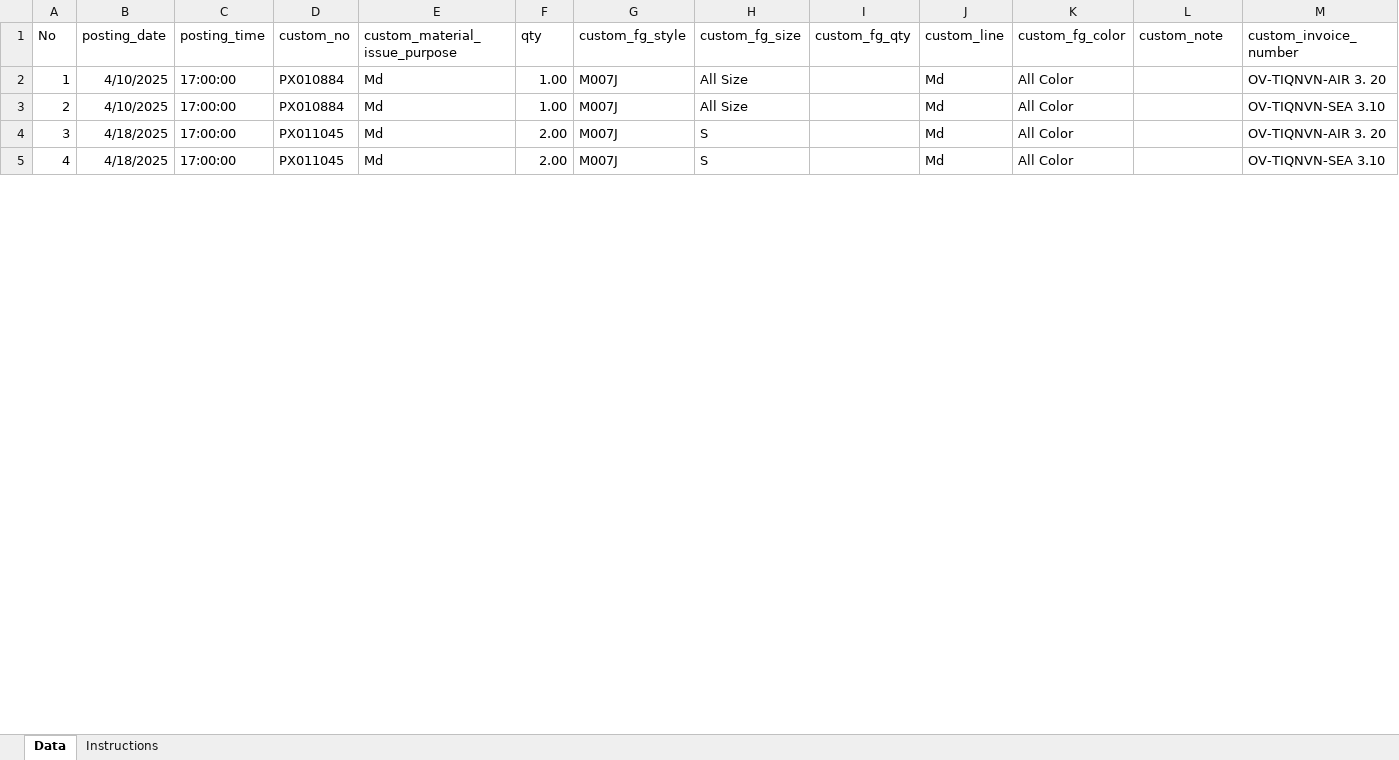
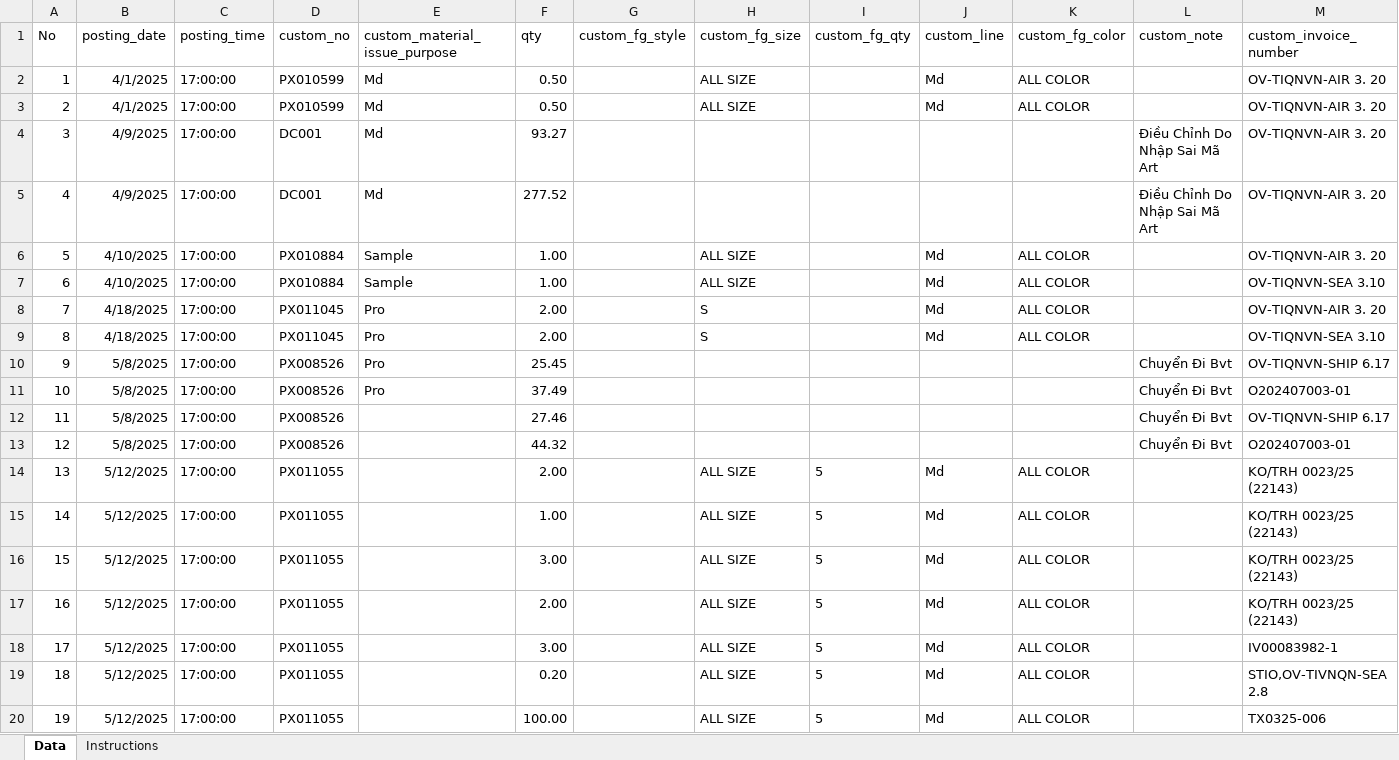
Before and after one commit to nguyenson-toray/customize_erpnext, an Excel workbook: customize_erpnext/api/bulk_update_scripts/create_material_issue_teamplate.xlsx, sheet Data, drawn as a sheet; only a part is shown; values as stored, in another font and other column widths than the file's, no borders; table styles not drawn; addresses are those after the commit; rows hold the shown columns only; the diff covers the shown part only; the diff names each change by its address in the sheet, - before the commit and + after, or states it on an @@ line.

Commit message:
* Import Material Issue Stock Entry : Improve UI, perfomance

```diff
--- a/customize_erpnext/api/bulk_update_scripts/create_material_issue_teamplate.xlsx (sheet Data)
+++ b/customize_erpnext/api/bulk_update_scripts/create_material_issue_teamplate.xlsx (sheet Data)
+row 2: 1 | 4/1/2025 | 17:00:00 | PX010599 | Md | 0.50 |  | ALL SIZE |  | Md | ALL COLOR |  | OV-TIQNVN-AIR 3. 20
+row 3: 2 | 4/1/2025 | 17:00:00 | PX010599 | Md | 0.50 |  | ALL SIZE |  | Md | ALL COLOR |  | OV-TIQNVN-AIR 3. 20
+row 4: 3 | 4/9/2025 | 17:00:00 | DC001 | Md | 93.27 |  |  |  |  |  | Điều Chỉnh Do Nhập Sai Mã Art | OV-TIQNVN-AIR 3. 20
+row 5: 4 | 4/9/2025 | 17:00:00 | DC001 | Md | 277.52 |  |  |  |  |  | Điều Chỉnh Do Nhập Sai Mã Art | OV-TIQNVN-AIR 3. 20
@@ column A (No) renumbered between rows 6 and 35 @@
-E6:E7 (custom_material_issue_purpose): Md
+E6:E7 (custom_material_issue_purpose): Sample
-G6:G9 (custom_fg_style): M007J
+G6:G9 (custom_fg_style): (empty)
-H6:H7 (custom_fg_size): All Size
+H6:H7 (custom_fg_size): ALL SIZE
-K6:K9 (custom_fg_color): All Color
+K6:K9 (custom_fg_color): ALL COLOR
-E8:E9 (custom_material_issue_purpose): Md
+E8:E9 (custom_material_issue_purpose): Pro
+row 10: 9 | 5/8/2025 | 17:00:00 | PX008526 | Pro | 25.45 |  |  |  |  |  | Chuyển Đi Bvt | OV-TIQNVN-SHIP 6.17
+row 11: 10 | 5/8/2025 | 17:00:00 | PX008526 | Pro | 37.49 |  |  |  |  |  | Chuyển Đi Bvt | O202407003-01
+row 12: 11 | 5/8/2025 | 17:00:00 | PX008526 |  | 27.46 |  |  |  |  |  | Chuyển Đi Bvt | OV-TIQNVN-SHIP 6.17
+row 13: 12 | 5/8/2025 | 17:00:00 | PX008526 |  | 44.32 |  |  |  |  |  | Chuyển Đi Bvt | O202407003-01
+row 14: 13 | 5/12/2025 | 17:00:00 | PX011055 |  | 2.00 |  | ALL SIZE | 5 | Md | ALL COLOR |  | KO/TRH 0023/25 (22143)
+row 15: 14 | 5/12/2025 | 17:00:00 | PX011055 |  | 1.00 |  | ALL SIZE | 5 | Md | ALL COLOR |  | KO/TRH 0023/25 (22143)
+row 16: 15 | 5/12/2025 | 17:00:00 | PX011055 |  | 3.00 |  | ALL SIZE | 5 | Md | ALL COLOR |  | KO/TRH 0023/25 (22143)
+row 17: 16 | 5/12/2025 | 17:00:00 | PX011055 |  | 2.00 |  | ALL SIZE | 5 | Md | ALL COLOR |  | KO/TRH 0023/25 (22143)
+row 18: 17 | 5/12/2025 | 17:00:00 | PX011055 |  | 3.00 |  | ALL SIZE | 5 | Md | ALL COLOR |  | IV00083982-1
+row 19: 18 | 5/12/2025 | 17:00:00 | PX011055 |  | 0.20 |  | ALL SIZE | 5 | Md | ALL COLOR |  | STIO,OV-TIVNQN-SEA 2.8
+row 20: 19 | 5/12/2025 | 17:00:00 | PX011055 |  | 100.00 |  | ALL SIZE | 5 | Md | ALL COLOR |  | TX0325-006
```
Also changed, not shown: 171 added rows and 22 edited cells elsewhere in this sheet, 3 other files.
